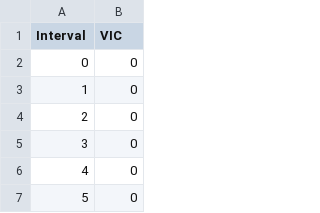
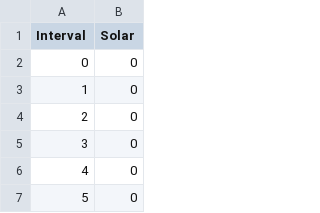
Before and after one commit to dan-marshman/denki-uc, a CSV file: examples/test1/solarPV.csv, drawn as a sheet; only a part is shown.

```diff
--- a/examples/test1/solarPV.csv
+++ b/examples/test1/solarPV.csv
@@ -1,2 +1,2 @@
-Interval,VIC
+Interval,Solar
 0,0
```
Also changed, not shown: 10 other files.
